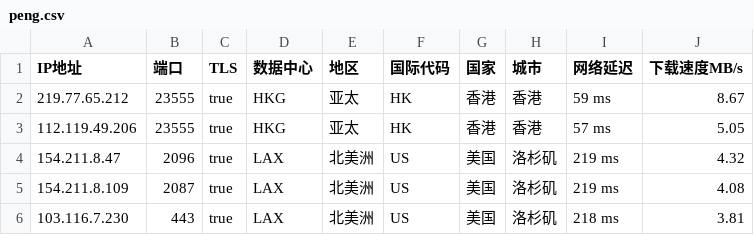
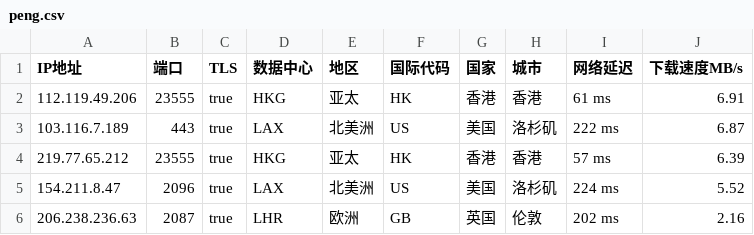
Before and after one commit to CEG1225/peng, a CSV file: peng.csv, drawn as a sheet.

Commit message:
PENG

```diff
--- a/peng.csv
+++ b/peng.csv
@@ -1,6 +1,6 @@
 IP地址,端口,TLS,数据中心,地区,国际代码,国家,城市,网络延迟,下载速度MB/s
-219.77.65.212,23555,true,HKG,亚太,HK,香港,香港,59 ms,8.67
-112.119.49.206,23555,true,HKG,亚太,HK,香港,香港,57 ms,5.05
-154.211.8.47,2096,true,LAX,北美洲,US,美国,洛杉矶,219 ms,4.32
-154.211.8.109,2087,true,LAX,北美洲,US,美国,洛杉矶,219 ms,4.08
-103.116.7.230,443,true,LAX,北美洲,US,美国,洛杉矶,218 ms,3.81
+112.119.49.206,23555,true,HKG,亚太,HK,香港,香港,61 ms,6.91
+103.116.7.189,443,true,LAX,北美洲,US,美国,洛杉矶,222 ms,6.87
+219.77.65.212,23555,true,HKG,亚太,HK,香港,香港,57 ms,6.39
+154.211.8.47,2096,true,LAX,北美洲,US,美国,洛杉矶,224 ms,5.52
+206.238.236.63,2087,true,LHR,欧洲,GB,英国,伦敦,202 ms,2.16
```
Also changed, not shown: 1 other file.
